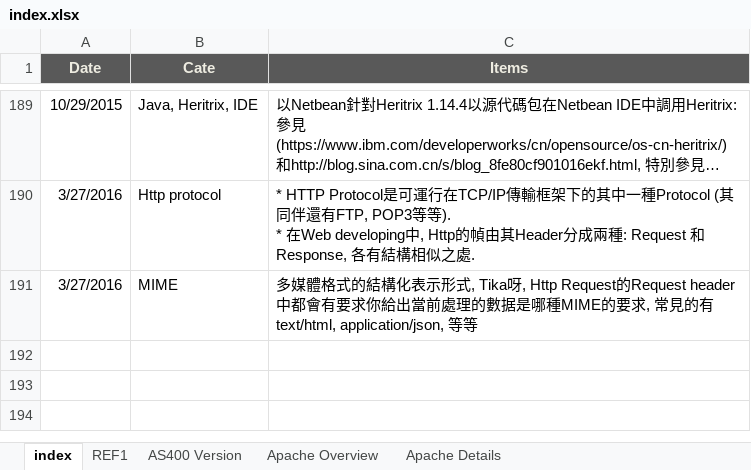
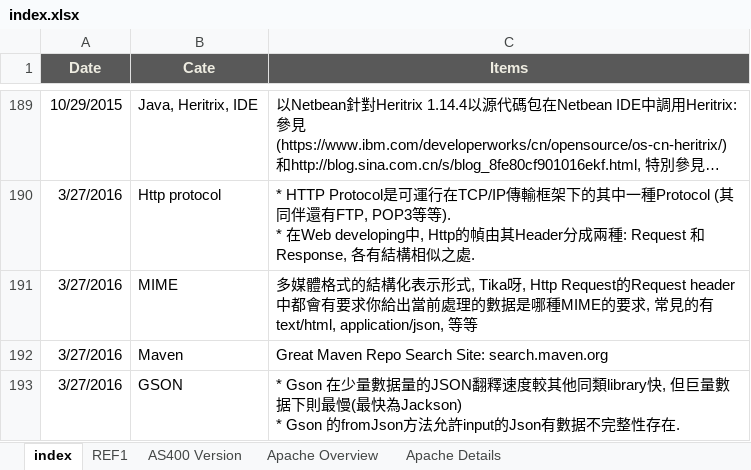
Before and after one commit to mylesieong/code_library, an Excel workbook: index.xlsx, sheet index, drawn as a sheet; only a part is shown, gaps mark what is left out; long unchanged cells end in …; values as stored, in another font and other column widths than the file's, no borders; charts and pictures not drawn; ↵ is a line break in a cell; the diff names each change by its address in the sheet, - before the commit and + after, or states it on an @@ line.

Commit message:
add content to index and java_lib

```diff
--- a/index.xlsx (sheet index)
+++ b/index.xlsx (sheet index)
+row 192: 3/27/2016 | Maven | Great Maven Repo Search Site: search.maven.org
+row 193: 3/27/2016 | GSON | * Gson 在少量數据量的JSON翻釋速度較其他同類library快, 但巨量數据下則最慢(最快為Jackson) ↵ * Gson 的fromJson方法允許input的Json有數据不完整性存在.
```
Also changed, not shown: java.xlsx.
